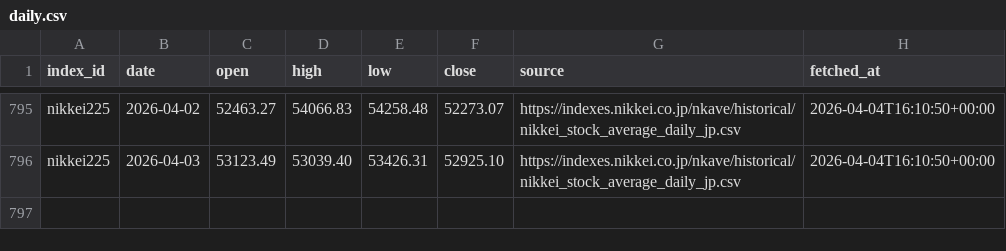
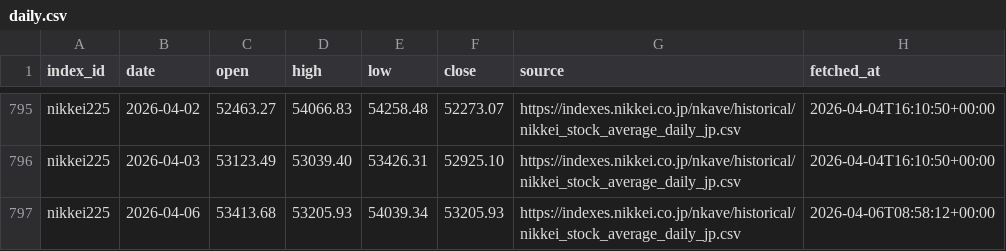
Before and after one commit to ganase/stock_market_index, a CSV file: data/indexes/nikkei225/daily.csv, drawn as a sheet; only a part is shown, gaps mark what is left out.

```diff
--- a/data/indexes/nikkei225/daily.csv
+++ b/data/indexes/nikkei225/daily.csv
@@ -796 +796,2 @@ nikkei225,2026-04-02,52463.27,54066.83,54258.48,52273.07,https://indexes.nikkei.
 nikkei225,2026-04-03,53123.49,53039.40,53426.31,52925.10,https://indexes.nikkei.co.jp/nkave/historical/nikkei_stock_average_daily_jp.csv,2026-04-04T16:10:50+00:00
+nikkei225,2026-04-06,53413.68,53205.93,54039.34,53205.93,https://indexes.nikkei.co.jp/nkave/historical/nikkei_stock_average_daily_jp.csv,2026-04-06T08:58:12+00:00
```
